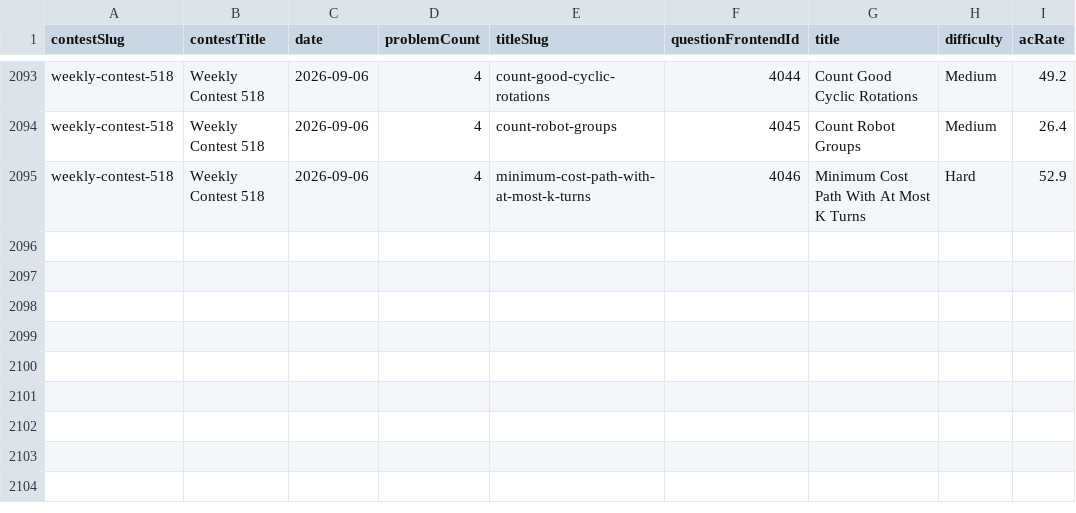
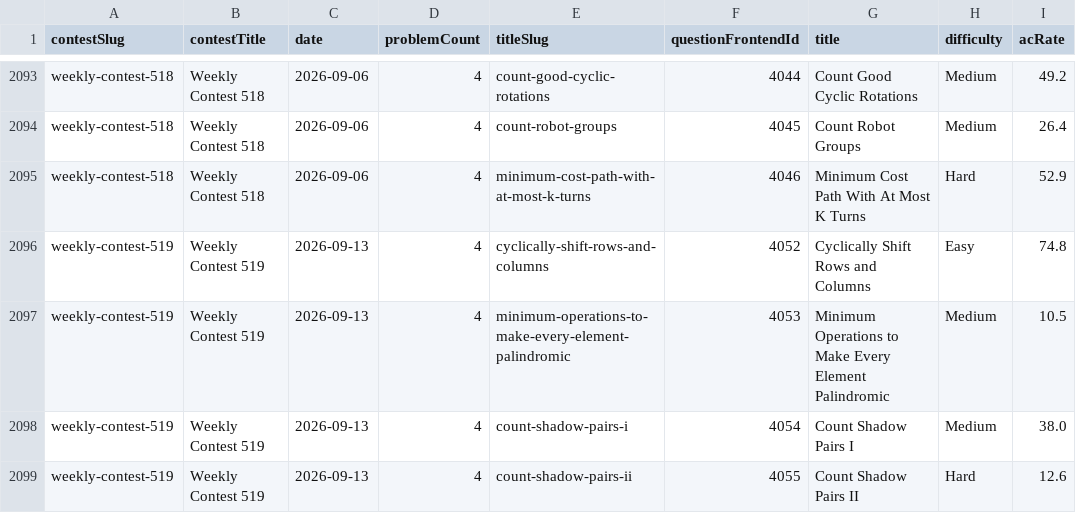
Before and after one commit to joric/leetcode, a CSV file: weekly_contests.csv, drawn as a sheet; only a part is shown, gaps mark what is left out.

```diff
--- a/weekly_contests.csv
+++ b/weekly_contests.csv
@@ -2095 +2095,5 @@ weekly-contest-518,Weekly Contest 518,2026-09-06,4,count-robot-groups,4045,Count
 weekly-contest-518,Weekly Contest 518,2026-09-06,4,minimum-cost-path-with-at-most-k-turns,4046,Minimum Cost Path With At Most K Turns,Hard,52.9
+weekly-contest-519,Weekly Contest 519,2026-09-13,4,cyclically-shift-rows-and-columns,4052,Cyclically Shift Rows and Columns,Easy,74.8
+weekly-contest-519,Weekly Contest 519,2026-09-13,4,minimum-operations-to-make-every-element-palindromic,4053,Minimum Operations to Make Every Element Palindromic,Medium,10.5
+weekly-contest-519,Weekly Contest 519,2026-09-13,4,count-shadow-pairs-i,4054,Count Shadow Pairs I,Medium,38.0
+weekly-contest-519,Weekly Contest 519,2026-09-13,4,count-shadow-pairs-ii,4055,Count Shadow Pairs II,Hard,12.6
```
